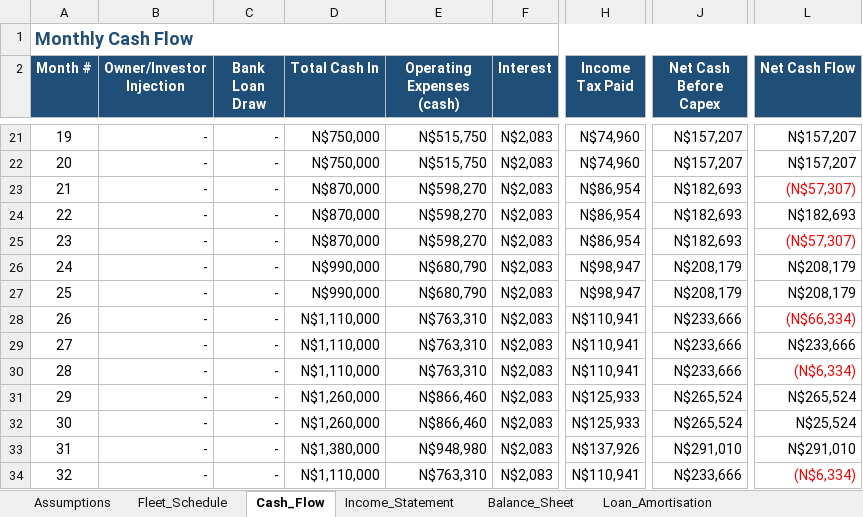
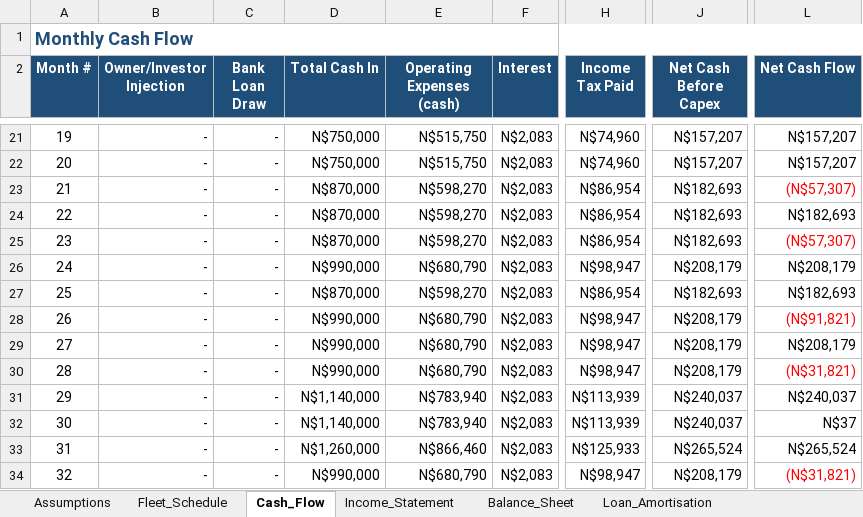
Before and after one commit to sebbi-kankondi/fleet_management, an Excel workbook: data/financial_projections_final.xlsx, sheet Cash_Flow, drawn as a sheet; only a part is shown, gaps mark what is left out; values as stored, in another font and other column widths than the file's, no borders; the diff covers the shown part only; the diff names each change by its address in the sheet, - before the commit and + after, or states it on an @@ line.

```diff
--- a/data/financial_projections_final.xlsx (sheet Cash_Flow)
+++ b/data/financial_projections_final.xlsx (sheet Cash_Flow)
-D27 (Total Cash In): N$990,000
+D27 (Total Cash In): N$870,000
-E27 (Operating Expenses (cash)): N$680,790
+E27 (Operating Expenses (cash)): N$598,270
-H27 (Income Tax Paid): N$98,947
+H27 (Income Tax Paid): N$86,954
-J27 (Net Cash Before Capex): N$208,179
+J27 (Net Cash Before Capex): N$182,693
-L27 (Net Cash Flow): N$208,179
+L27 (Net Cash Flow): N$182,693
-D28:D30 (Total Cash In): N$1,110,000
+D28:D30 (Total Cash In): N$990,000
-E28:E30 (Operating Expenses (cash)): N$763,310
+E28:E30 (Operating Expenses (cash)): N$680,790
-H28:H30 (Income Tax Paid): N$110,941
+H28:H30 (Income Tax Paid): N$98,947
-J28:J30 (Net Cash Before Capex): N$233,666
+J28:J30 (Net Cash Before Capex): N$208,179
-L28 (Net Cash Flow): (N$66,334)
+L28 (Net Cash Flow): (N$91,821)
-L29 (Net Cash Flow): N$233,666
+L29 (Net Cash Flow): N$208,179
-L30 (Net Cash Flow): (N$6,334)
+L30 (Net Cash Flow): (N$31,821)
-D31:D32 (Total Cash In): N$1,260,000
+D31:D32 (Total Cash In): N$1,140,000
-E31:E32 (Operating Expenses (cash)): N$866,460
+E31:E32 (Operating Expenses (cash)): N$783,940
-H31:H32 (Income Tax Paid): N$125,933
+H31:H32 (Income Tax Paid): N$113,939
-J31:J32 (Net Cash Before Capex): N$265,524
+J31:J32 (Net Cash Before Capex): N$240,037
-L31 (Net Cash Flow): N$265,524
+L31 (Net Cash Flow): N$240,037
-L32 (Net Cash Flow): N$25,524
+L32 (Net Cash Flow): N$37
-D33 (Total Cash In): N$1,380,000
+D33 (Total Cash In): N$1,260,000
-E33 (Operating Expenses (cash)): N$948,980
+E33 (Operating Expenses (cash)): N$866,460
-H33 (Income Tax Paid): N$137,926
+H33 (Income Tax Paid): N$125,933
-J33 (Net Cash Before Capex): N$291,010
+J33 (Net Cash Before Capex): N$265,524
-L33 (Net Cash Flow): N$291,010
+L33 (Net Cash Flow): N$265,524
-D34 (Total Cash In): N$1,110,000
+D34 (Total Cash In): N$990,000
-E34 (Operating Expenses (cash)): N$763,310
+E34 (Operating Expenses (cash)): N$680,790
-H34 (Income Tax Paid): N$110,941
+H34 (Income Tax Paid): N$98,947
-J34 (Net Cash Before Capex): N$233,666
+J34 (Net Cash Before Capex): N$208,179
-L34 (Net Cash Flow): (N$6,334)
+L34 (Net Cash Flow): (N$31,821)
```
Also changed, not shown: 140 edited cells and cell formats elsewhere in this sheet, sheet Income_Statement, sheet Fleet_Schedule, sheet Balance_Sheet, sheet Loan_Amortisation, sheet Assumptions.
